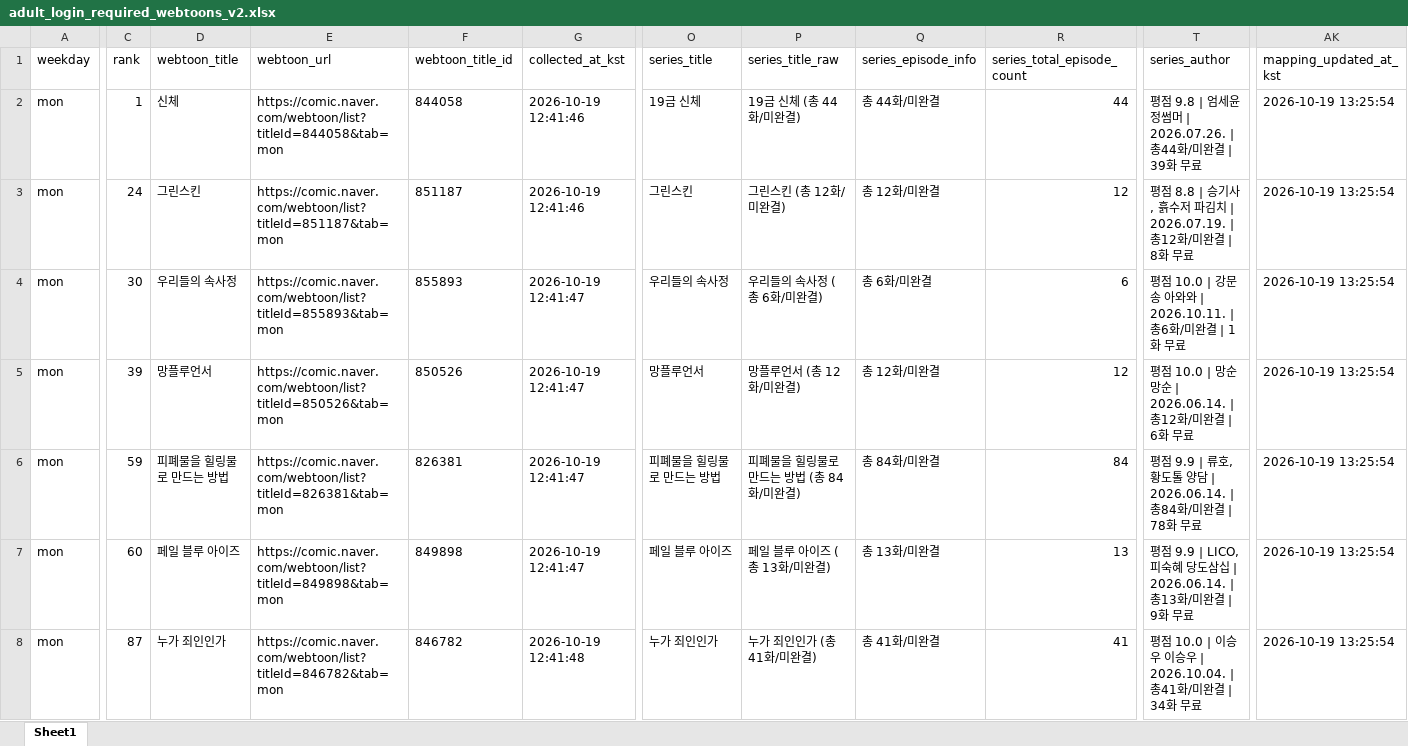
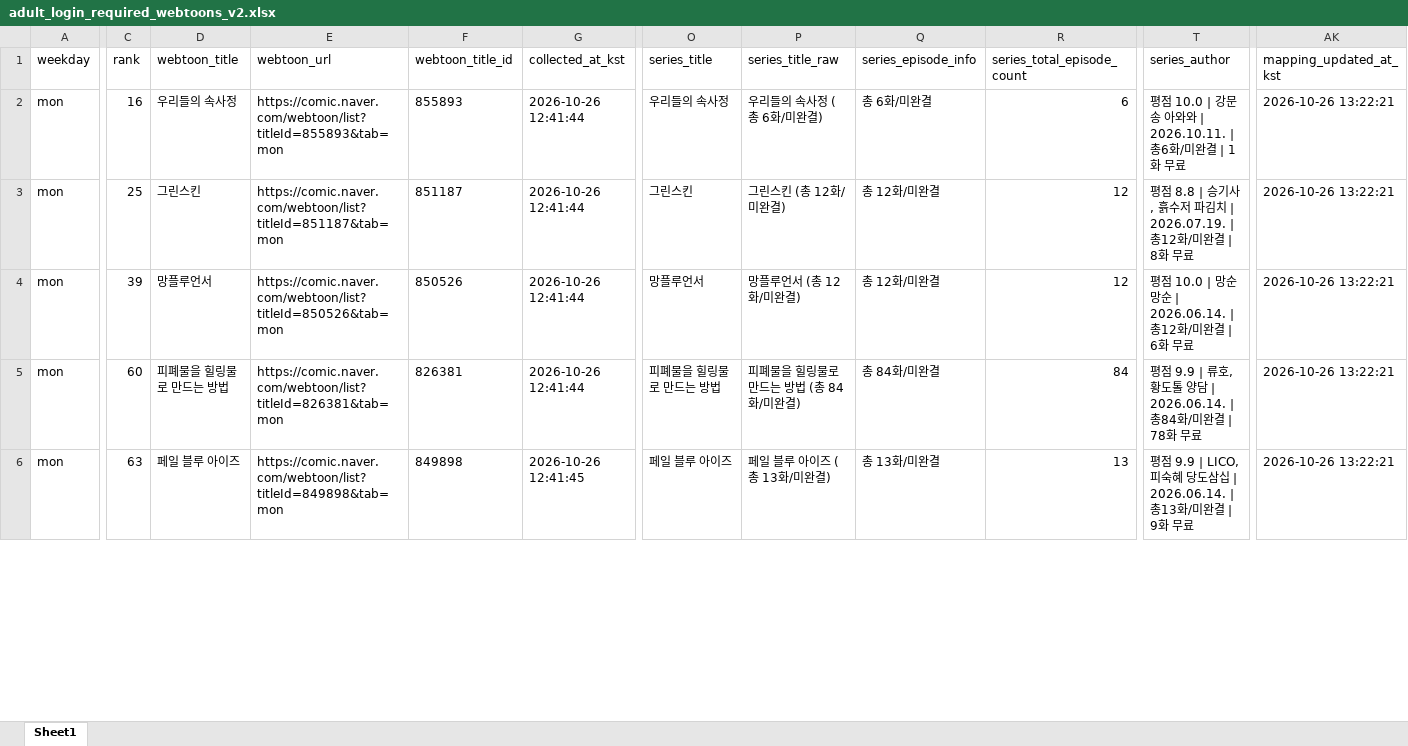
Before and after one commit to johnlee211/web_dash1, an Excel workbook: data/adult_login_required_webtoons_v2.xlsx, sheet Sheet1, drawn as a sheet; only a part is shown, gaps mark what is left out; values as stored, in another font and other column widths than the file's, no borders; removed rows and columns are numbered as before the commit, all else as after; rows hold the shown columns only; the diff covers the shown part only; the diff names each change by its address in the sheet, - before the commit and + after, or states it on an @@ line.

```diff
--- a/data/adult_login_required_webtoons_v2.xlsx (sheet Sheet1)
+++ b/data/adult_login_required_webtoons_v2.xlsx (sheet Sheet1)
-C2 (rank): 1
+C2 (rank): 16
-D2 (webtoon_title): 신체
+D2 (webtoon_title): 우리들의 속사정
-E2 (webtoon_url): https://comic.naver.com/webtoon/list?titleId=844058&tab=mon
+E2 (webtoon_url): https://comic.naver.com/webtoon/list?titleId=855893&tab=mon
-F2 (webtoon_title_id): 844058
+F2 (webtoon_title_id): 855893
-G2:G3 (collected_at_kst): 2026-10-19 12:41:46
+G2:G3 (collected_at_kst): 2026-10-26 12:41:44
-O2 (series_title): 19금 신체
+O2 (series_title): 우리들의 속사정
-P2 (series_title_raw): 19금 신체 (총 44화/미완결)
+P2 (series_title_raw): 우리들의 속사정 (총 6화/미완결)
-Q2 (series_episode_info): 총 44화/미완결
+Q2 (series_episode_info): 총 6화/미완결
-R2 (series_total_episode_count): 44
+R2 (series_total_episode_count): 6
-T2 (series_author): 평점 9.8 | 엄세윤 정썸머 | 2026.07.26. | 총44화/미완결 | 39화 무료
+T2 (series_author): 평점 10.0 | 강문송 아와와 | 2026.10.11. | 총6화/미완결 | 1화 무료
-AK2:AK3 (mapping_updated_at_kst): 2026-10-19 13:25:54
+AK2:AK3 (mapping_updated_at_kst): 2026-10-26 13:22:21
-C3 (rank): 24
+C3 (rank): 25
-row 4: mon | 30 | 우리들의 속사정 | https://comic.naver.com/webtoon/list?titleId=855893&tab=mon | 855893 | 2026-10-19 12:41:47 | 우리들의 속사정 | 우리들의 속사정 (총 6화/미완결) | 총 6화/미완결 | 6 | 평점 10.0 | 강문송 아와와 | 2026.10.11. | 총6화/미완결 | 1화 무료 | 2026-10-19 13:25:54
-G4:G5 (collected_at_kst): 2026-10-19 12:41:47
+G4:G5 (collected_at_kst): 2026-10-26 12:41:44
-AK4:AK6 (mapping_updated_at_kst): 2026-10-19 13:25:54
+AK4:AK6 (mapping_updated_at_kst): 2026-10-26 13:22:21
-C5 (rank): 59
+C5 (rank): 60
-C6 (rank): 60
+C6 (rank): 63
-G6 (collected_at_kst): 2026-10-19 12:41:47
+G6 (collected_at_kst): 2026-10-26 12:41:45
-row 8: mon | 87 | 누가 죄인인가 | https://comic.naver.com/webtoon/list?titleId=846782&tab=mon | 846782 | 2026-10-19 12:41:48 | 누가 죄인인가 | 누가 죄인인가 (총 41화/미완결) | 총 41화/미완결 | 41 | 평점 10.0 | 이승우 이승우 | 2026.10.04. | 총41화/미완결 | 34화 무료 | 2026-10-19 13:25:54
```
Also changed, not shown: 4 added rows, 2 removed rows and 133 edited cells elsewhere in this sheet, data/naver_webtoon_series_mapping_duplicate_rows.xlsx, data/naver_webtoon_series_productNo_mapping_v2_title_cleaned.xlsx, 9 other files.
